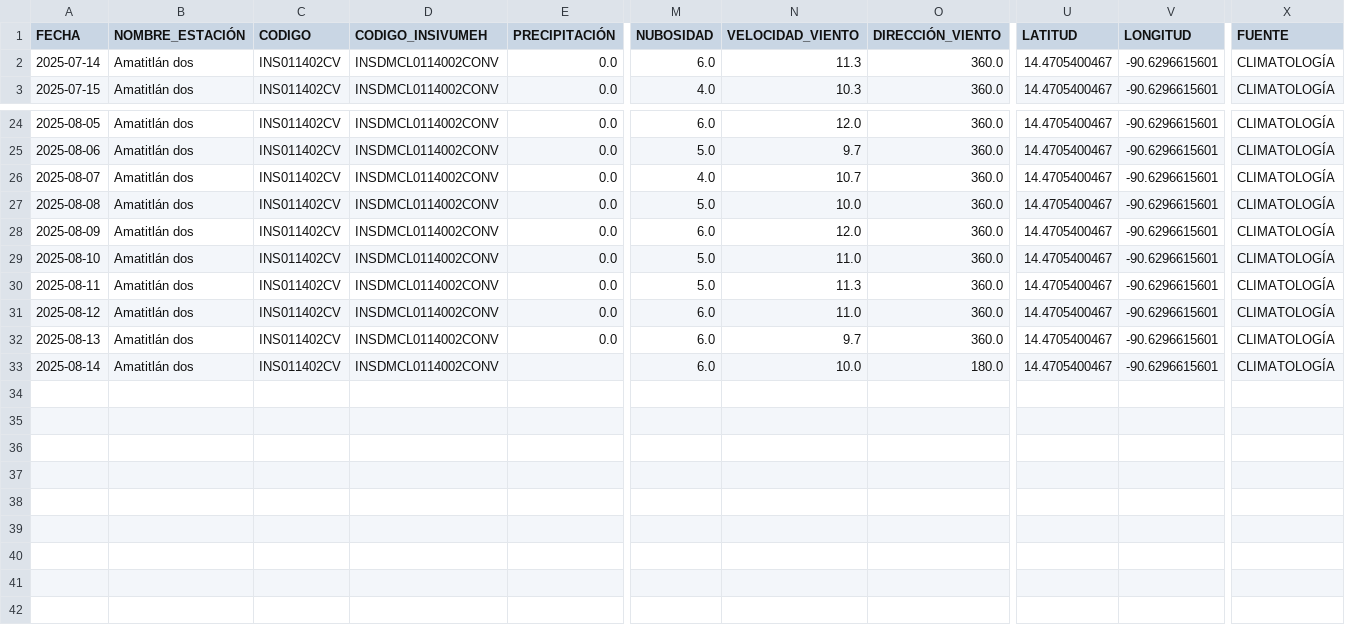
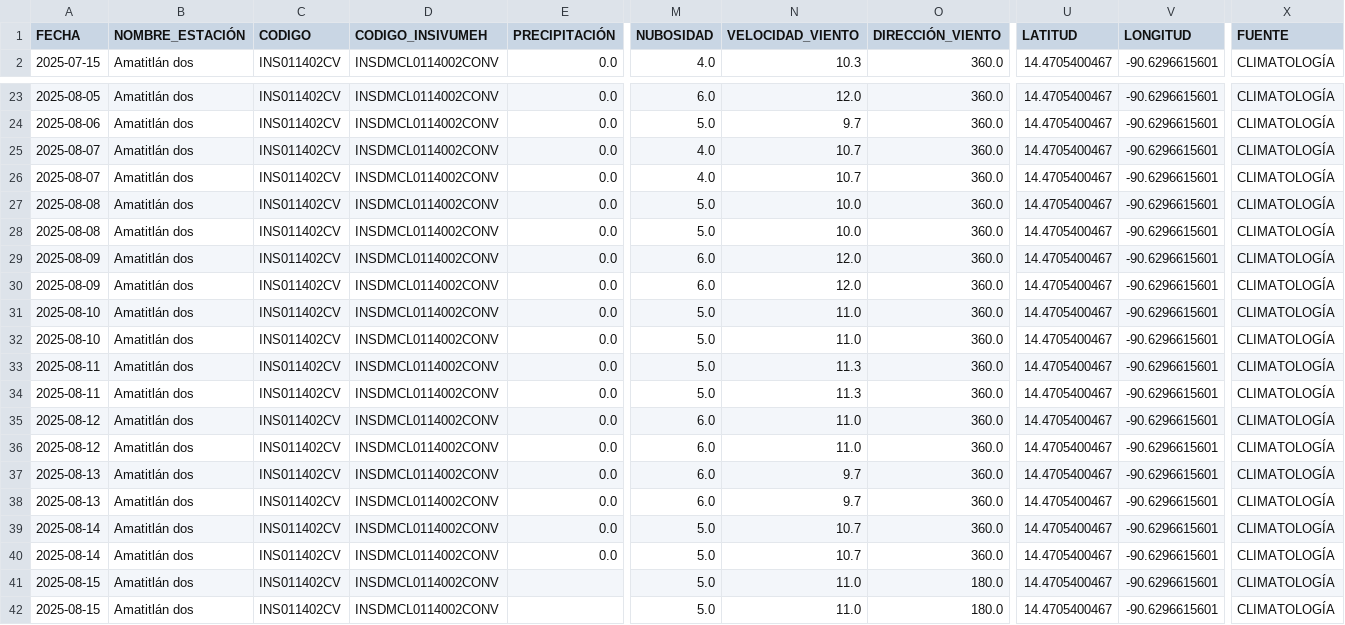
Before and after one commit to Ciencia-de-Datos-Meteorologia/mapa_estaciones_convencionales, a CSV file: output_para_joel/Amatitlán dos.csv, drawn as a sheet; only a part is shown, gaps mark what is left out; removed rows and columns are numbered as before the commit, all else as after; rows hold the shown columns only; the diff names each change by its address in the sheet, - before the commit and + after, or states it on an @@ line.

```diff
--- a/output_para_joel/Amatitlán dos.csv
+++ b/output_para_joel/Amatitlán dos.csv
-row 2: 2025-07-14 | Amatitlán dos | INS011402CV | INSDMCL0114002CONV | 0.0 | 6.0 | 11.3 | 360.0 | 14.4705400467 | -90.6296615601 | CLIMATOLOGÍA
+row 26: 2025-08-07 | Amatitlán dos | INS011402CV | INSDMCL0114002CONV | 0.0 | 4.0 | 10.7 | 360.0 | 14.4705400467 | -90.6296615601 | CLIMATOLOGÍA
+row 27: 2025-08-08 | Amatitlán dos | INS011402CV | INSDMCL0114002CONV | 0.0 | 5.0 | 10.0 | 360.0 | 14.4705400467 | -90.6296615601 | CLIMATOLOGÍA
+row 30: 2025-08-09 | Amatitlán dos | INS011402CV | INSDMCL0114002CONV | 0.0 | 6.0 | 12.0 | 360.0 | 14.4705400467 | -90.6296615601 | CLIMATOLOGÍA
+row 31: 2025-08-10 | Amatitlán dos | INS011402CV | INSDMCL0114002CONV | 0.0 | 5.0 | 11.0 | 360.0 | 14.4705400467 | -90.6296615601 | CLIMATOLOGÍA
+row 34: 2025-08-11 | Amatitlán dos | INS011402CV | INSDMCL0114002CONV | 0.0 | 5.0 | 11.3 | 360.0 | 14.4705400467 | -90.6296615601 | CLIMATOLOGÍA
+row 35: 2025-08-12 | Amatitlán dos | INS011402CV | INSDMCL0114002CONV | 0.0 | 6.0 | 11.0 | 360.0 | 14.4705400467 | -90.6296615601 | CLIMATOLOGÍA
+row 38: 2025-08-13 | Amatitlán dos | INS011402CV | INSDMCL0114002CONV | 0.0 | 6.0 | 9.7 | 360.0 | 14.4705400467 | -90.6296615601 | CLIMATOLOGÍA
-E39 (PRECIPITACIÓN): (empty)
+E39 (PRECIPITACIÓN): 0.0
-M39 (NUBOSIDAD): 6.0
+M39 (NUBOSIDAD): 5.0
-N39 (VELOCIDAD_VIENTO): 10.0
+N39 (VELOCIDAD_VIENTO): 10.7
-O39 (DIRECCIÓN_VIENTO): 180.0
+O39 (DIRECCIÓN_VIENTO): 360.0
+row 40: 2025-08-14 | Amatitlán dos | INS011402CV | INSDMCL0114002CONV | 0.0 | 5.0 | 10.7 | 360.0 | 14.4705400467 | -90.6296615601 | CLIMATOLOGÍA
+row 41: 2025-08-15 | Amatitlán dos | INS011402CV | INSDMCL0114002CONV |  | 5.0 | 11.0 | 180.0 | 14.4705400467 | -90.6296615601 | CLIMATOLOGÍA
+row 42: 2025-08-15 | Amatitlán dos | INS011402CV | INSDMCL0114002CONV |  | 5.0 | 11.0 | 180.0 | 14.4705400467 | -90.6296615601 | CLIMATOLOGÍA
```
Also changed, not shown: output_para_joel/La Ceibita.csv.
